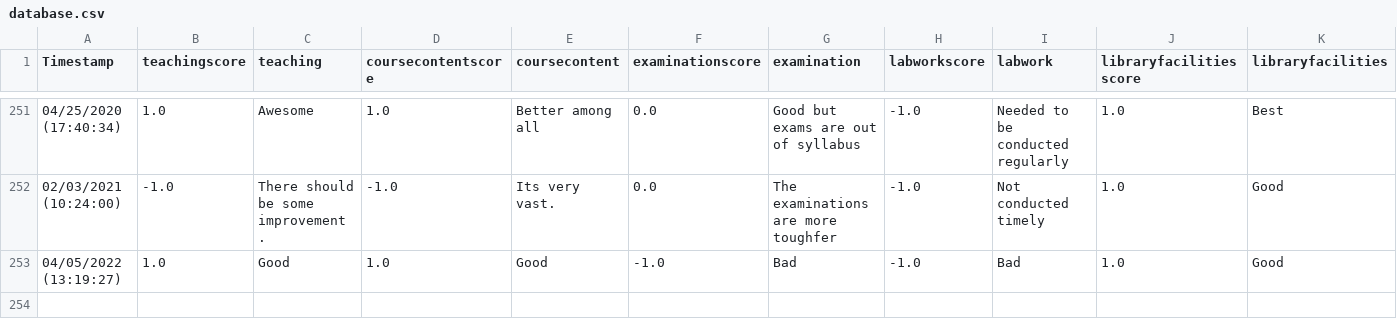
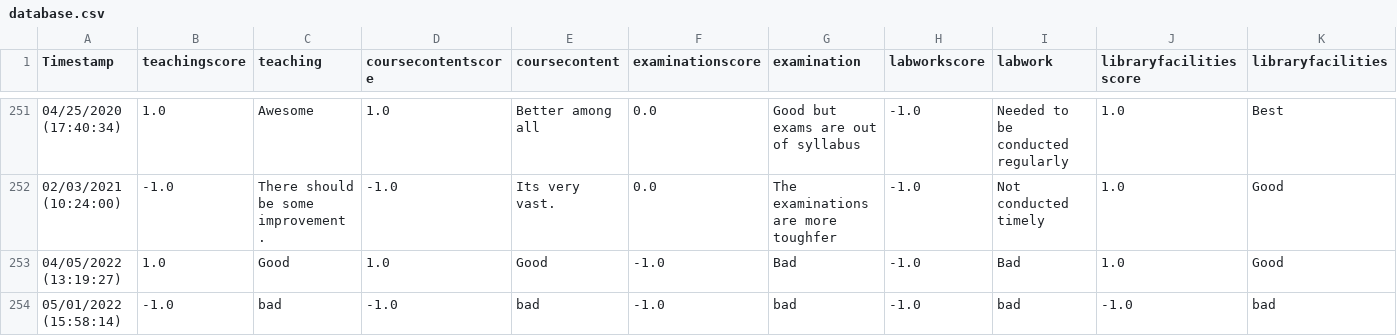
Before and after one commit to akhilesh1232/Student-Feedback-System, a CSV file: dataset/database.csv, drawn as a sheet; only a part is shown, gaps mark what is left out; rows hold the shown columns only; the diff names each change by its address in the sheet, - before the commit and + after, or states it on an @@ line.

```diff
--- a/dataset/database.csv
+++ b/dataset/database.csv
+row 254: 05/01/2022 (15:58:14) | -1.0 | bad | -1.0 | bad | -1.0 | bad | -1.0 | bad | -1.0 | bad
```
Also changed, not shown: 3 other files.
